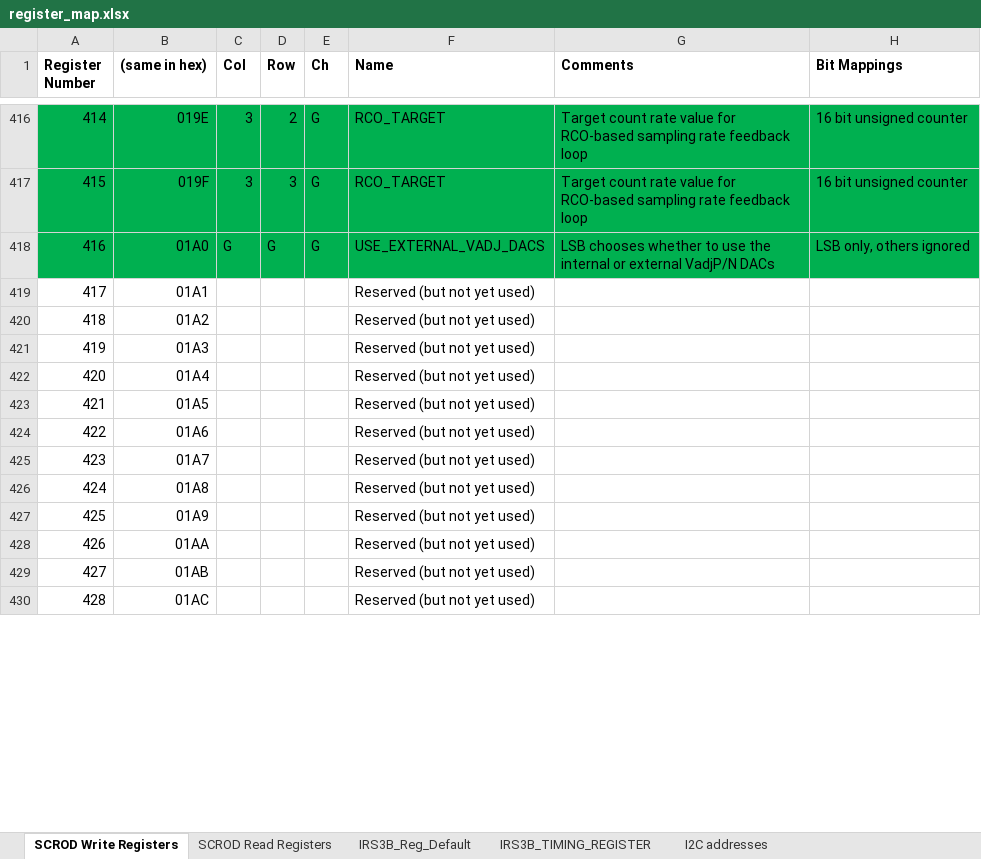
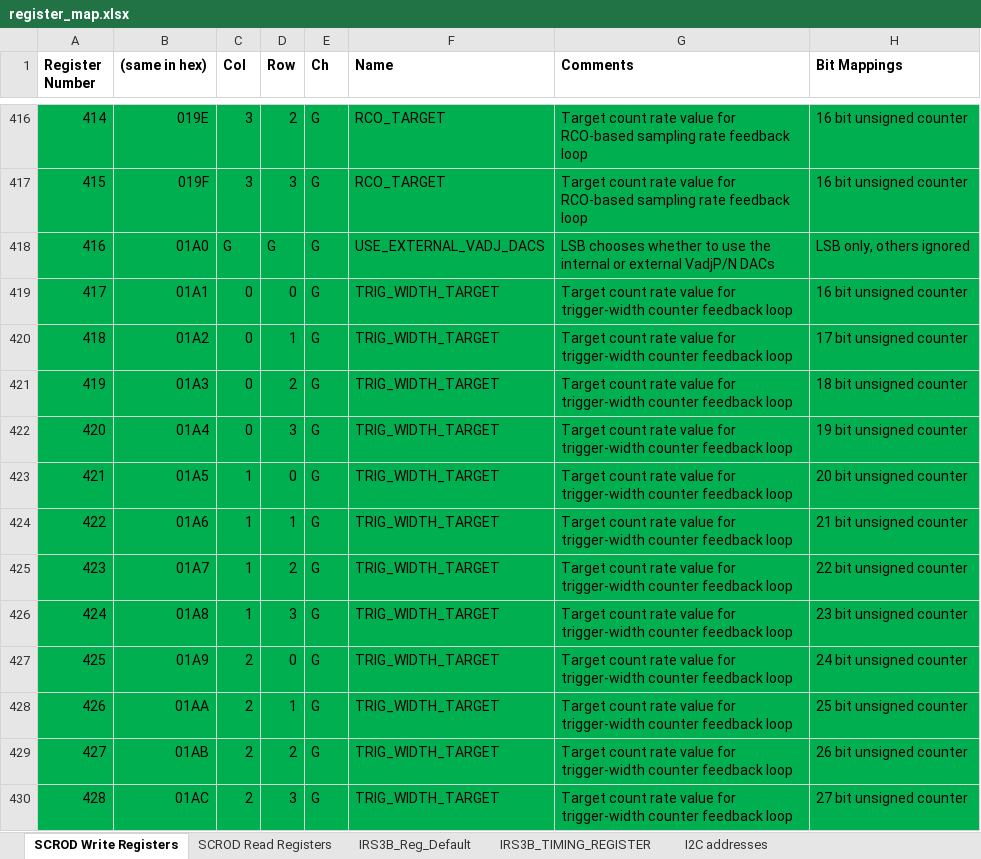
Before and after one commit to mzandrew/idlab-scrod, an Excel workbook: SCROD-boardstack/iTOP/IRS3B_CRT/contrib/register_map.xlsx, sheet SCROD Write Registers, drawn as a sheet; only a part is shown, gaps mark what is left out; values as stored, in another font and other column widths than the file's, no borders; the diff covers the shown part only; the diff names each change by its address in the sheet, - before the commit and + after, or states it on an @@ line.

Commit message:
Added first stab at WBIAS/Trigger width monitoring and feedback.  Added extra MUX functionality to MON2 to allow looking at different bits of the write address on that pin, as an alternative to looking at MONTIMING2.  These MUX signals are controlled with register 380.  Register map updated.  Revision number updated.

```diff
--- a/SCROD-boardstack/iTOP/IRS3B_CRT/contrib/register_map.xlsx (sheet SCROD Write Registers)
+++ b/SCROD-boardstack/iTOP/IRS3B_CRT/contrib/register_map.xlsx (sheet SCROD Write Registers)
-A419:H430 fill: none
+A419:H430 fill: #00B050
-C419:C422 (Col): (empty)
+C419:C422 (Col): 0
-D419 (Row): (empty)
+D419 (Row): 0
-E419:E430 (Ch): (empty)
+E419:E430 (Ch): G
-F419:F430 (Name): Reserved (but not yet used)
+F419:F430 (Name): TRIG_WIDTH_TARGET
-G419:G430 (Comments): (empty)
+G419:G430 (Comments): Target count rate value for trigger-width counter feedback loop
-H419 (Bit Mappings): (empty)
+H419 (Bit Mappings): 16 bit unsigned counter
-D420 (Row): (empty)
+D420 (Row): 1
-H420 (Bit Mappings): (empty)
+H420 (Bit Mappings): 17 bit unsigned counter
-D421 (Row): (empty)
+D421 (Row): 2
-H421 (Bit Mappings): (empty)
+H421 (Bit Mappings): 18 bit unsigned counter
-D422 (Row): (empty)
+D422 (Row): 3
-H422 (Bit Mappings): (empty)
+H422 (Bit Mappings): 19 bit unsigned counter
-C423:C426 (Col): (empty)
+C423:C426 (Col): 1
-D423 (Row): (empty)
+D423 (Row): 0
-H423 (Bit Mappings): (empty)
+H423 (Bit Mappings): 20 bit unsigned counter
-D424 (Row): (empty)
+D424 (Row): 1
-H424 (Bit Mappings): (empty)
+H424 (Bit Mappings): 21 bit unsigned counter
-D425 (Row): (empty)
+D425 (Row): 2
-H425 (Bit Mappings): (empty)
+H425 (Bit Mappings): 22 bit unsigned counter
-D426 (Row): (empty)
+D426 (Row): 3
-H426 (Bit Mappings): (empty)
+H426 (Bit Mappings): 23 bit unsigned counter
-C427:C430 (Col): (empty)
+C427:C430 (Col): 2
-D427 (Row): (empty)
+D427 (Row): 0
-H427 (Bit Mappings): (empty)
+H427 (Bit Mappings): 24 bit unsigned counter
-D428 (Row): (empty)
+D428 (Row): 1
-H428 (Bit Mappings): (empty)
+H428 (Bit Mappings): 25 bit unsigned counter
-D429 (Row): (empty)
+D429 (Row): 2
-H429 (Bit Mappings): (empty)
+H429 (Bit Mappings): 26 bit unsigned counter
-D430 (Row): (empty)
+D430 (Row): 3
-H430 (Bit Mappings): (empty)
+H430 (Bit Mappings): 27 bit unsigned counter
```
Also changed, not shown: 25 edited cells and cell formats elsewhere in this sheet, sheet SCROD Read Registers, sheet IRS3B_Reg_Default, 6 other files.
